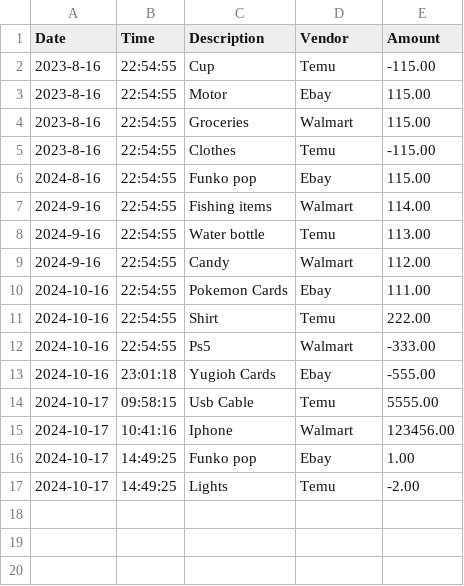
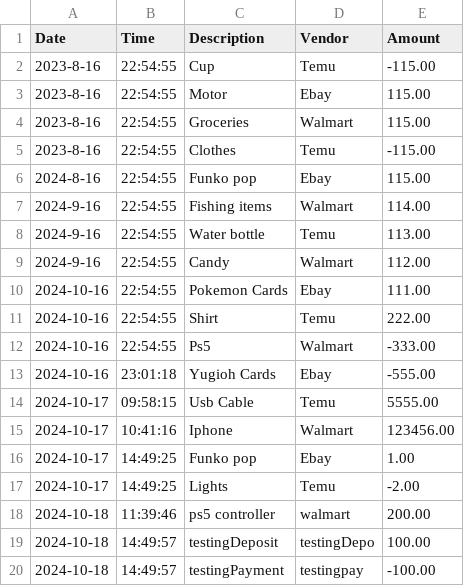
Before and after one commit to adrianvences/Accounting-Ledger-Application, a CSV file: accounting-ledger-application/transactions.csv, drawn as a sheet; the diff names each change by its address in the sheet, - before the commit and + after, or states it on an @@ line.

Commit message:
used Transaction Class to get information from objects for methods. Instead of using strings from csv file for method data.

```diff
--- a/accounting-ledger-application/transactions.csv
+++ b/accounting-ledger-application/transactions.csv
+row 18: 2024-10-18 | 11:39:46 | ps5 controller | walmart | 200.00
+row 19: 2024-10-18 | 14:49:57 | testingDeposit | testingDepo | 100.00
+row 20: 2024-10-18 | 14:49:57 | testingPayment | testingpay | -100.00
```
Also changed, not shown: 4 other files.
